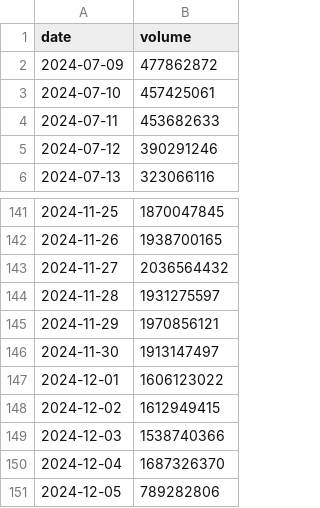
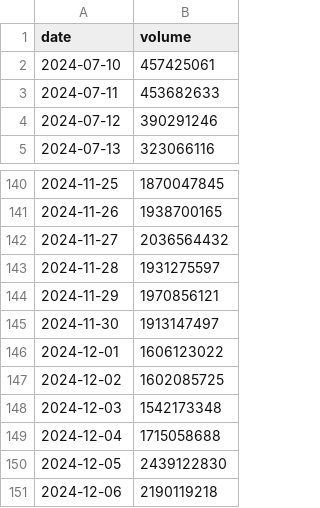
Before and after one commit to Cacidy/Project, a CSV file: stable/data/volume/05_Base_volume.csv, drawn as a sheet; only a part is shown, gaps mark what is left out.

```diff
--- a/stable/data/volume/05_Base_volume.csv
+++ b/stable/data/volume/05_Base_volume.csv
@@ -1,3 +1,2 @@
 date,volume
-2024-07-09,477862872
 2024-07-10,457425061
@@ -147,5 +146,6 @@ date,volume
 2024-12-01,1606123022
-2024-12-02,1612949415
-2024-12-03,1538740366
-2024-12-04,1687326370
-2024-12-05,789282806
+2024-12-02,1602085725
+2024-12-03,1542173348
+2024-12-04,1715058688
+2024-12-05,2439122830
+2024-12-06,2190119218
```
Also changed, not shown: stable/data/fee/02_Solana_fee.csv, stable/data/fee/05_Base_fee.csv, 61 other files.
